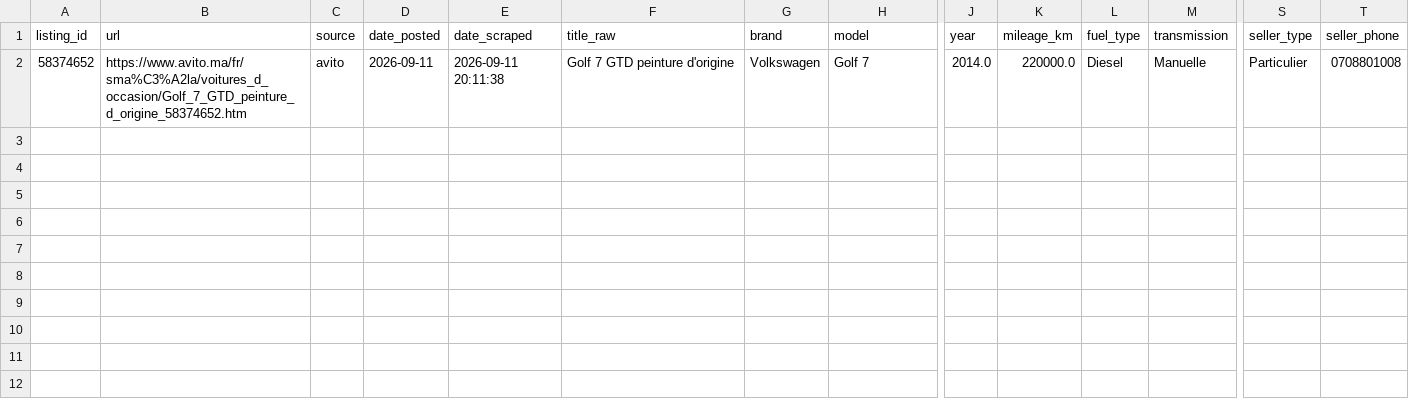
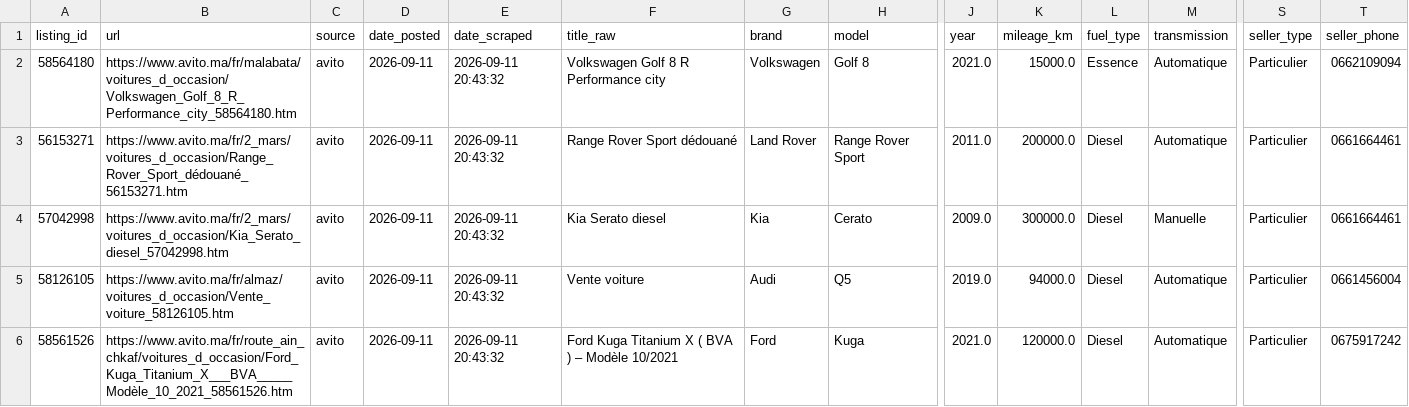
Before and after one commit to ayouboublouch/xgboost-car, a CSV file: data/raw/avito_local_2026-09-11.csv, drawn as a sheet; only a part is shown, gaps mark what is left out; removed rows and columns are numbered as before the commit, all else as after; rows hold the shown columns only; the diff names each change by its address in the sheet, - before the commit and + after, or states it on an @@ line.

Commit message:
fix(scrapers): restructure Camoufox Avito batch scraper with two-stage deep extraction and verified phone collection

```diff
--- a/data/raw/avito_local_2026-09-11.csv
+++ b/data/raw/avito_local_2026-09-11.csv
-row 2: 58374652 | https://www.avito.ma/fr/sma%C3%A2la/voitures_d_occasion/Golf_7_GTD_peinture_d_origine_58374652.htm | avito | 2026-09-11 | 2026-09-11 20:11:38 | Golf 7 GTD peinture d'origine | Volkswagen | Golf 7 | 2014.0 | 220000.0 | Diesel | Manuelle | Particulier | 0708801008
+row 2: 58564180 | https://www.avito.ma/fr/malabata/voitures_d_occasion/Volkswagen_Golf_8_R_Performance_city_58564180.htm | avito | 2026-09-11 | 2026-09-11 20:43:32 | Volkswagen Golf 8 R Performance city | Volkswagen | Golf 8 | 2021.0 | 15000.0 | Essence | Automatique | Particulier | 0662109094
+row 3: 56153271 | https://www.avito.ma/fr/2_mars/voitures_d_occasion/Range_Rover_Sport_dédouané_56153271.htm | avito | 2026-09-11 | 2026-09-11 20:43:32 | Range Rover Sport dédouané | Land Rover | Range Rover Sport | 2011.0 | 200000.0 | Diesel | Automatique | Particulier | 0661664461
+row 4: 57042998 | https://www.avito.ma/fr/2_mars/voitures_d_occasion/Kia_Serato_diesel_57042998.htm | avito | 2026-09-11 | 2026-09-11 20:43:32 | Kia Serato diesel | Kia | Cerato | 2009.0 | 300000.0 | Diesel | Manuelle | Particulier | 0661664461
+row 5: 58126105 | https://www.avito.ma/fr/almaz/voitures_d_occasion/Vente_voiture_58126105.htm | avito | 2026-09-11 | 2026-09-11 20:43:32 | Vente voiture | Audi | Q5 | 2019.0 | 94000.0 | Diesel | Automatique | Particulier | 0661456004
+row 6: 58561526 | https://www.avito.ma/fr/route_ain_chkaf/voitures_d_occasion/Ford_Kuga_Titanium_X___BVA_____Modèle_10_2021_58561526.htm | avito | 2026-09-11 | 2026-09-11 20:43:32 | Ford Kuga Titanium X ( BVA ) – Modèle 10/2021 | Ford | Kuga | 2021.0 | 120000.0 | Diesel | Automatique | Particulier | 0675917242
```
Also changed, not shown: 2 other files.
